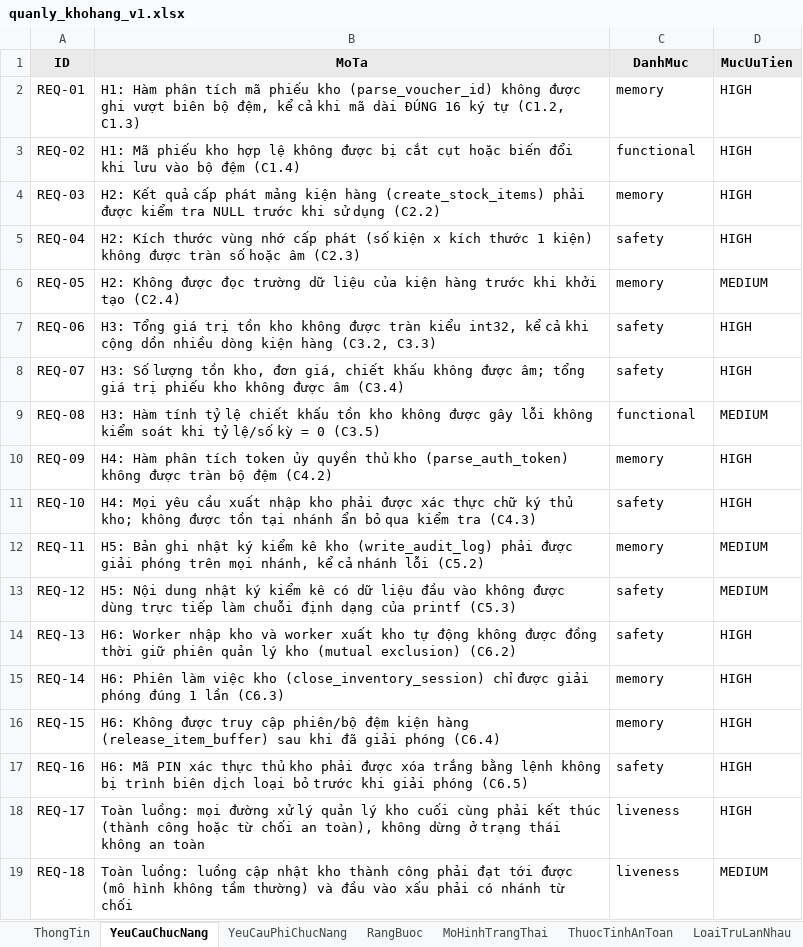
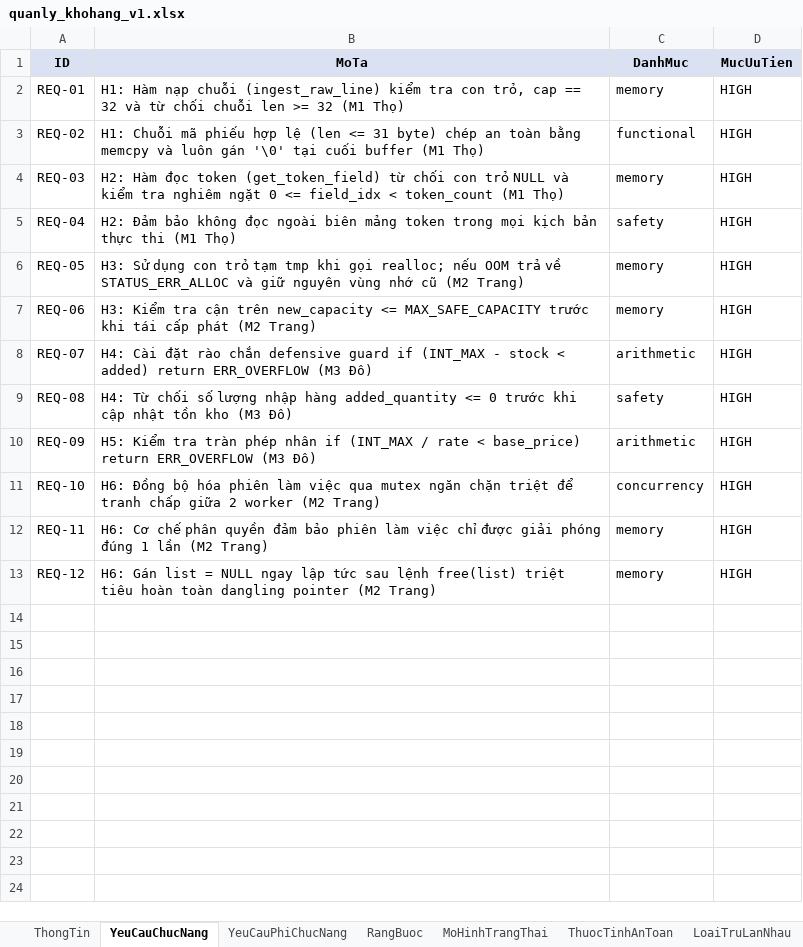
Before and after one commit to trangnguyenkieu927/ATPM_Group_04_inventory-memory-audit, an Excel workbook: 01_spec/quanly_khohang_v1.xlsx, sheet YeuCauChucNang, drawn as a sheet; values as stored, in another font and other column widths than the file's, no borders; the diff names each change by its address in the sheet, - before the commit and + after, or states it on an @@ line.

Commit message:
cập nhật đặc tả: chuẩn hóa m1 khớp với m2 m3 và đồng bộ toàn diện h1 nạp chuỗi và h2 đọc token trên excel json

```diff
--- a/01_spec/quanly_khohang_v1.xlsx (sheet YeuCauChucNang)
+++ b/01_spec/quanly_khohang_v1.xlsx (sheet YeuCauChucNang)
-B2 (MoTa): H1: Hàm phân tích mã phiếu kho (parse_voucher_id) không được ghi vượt biên bộ đệm, kể cả khi mã dài ĐÚNG 16 ký tự (C1.2, C1.3)
+B2 (MoTa): H1: Hàm nạp chuỗi (ingest_raw_line) kiểm tra con trỏ, cap == 32 và từ chối chuỗi len >= 32 (M1 Thọ)
-B3 (MoTa): H1: Mã phiếu kho hợp lệ không được bị cắt cụt hoặc biến đổi khi lưu vào bộ đệm (C1.4)
+B3 (MoTa): H1: Chuỗi mã phiếu hợp lệ (len <= 31 byte) chép an toàn bằng memcpy và luôn gán '\0' tại cuối buffer (M1 Thọ)
-B4 (MoTa): H2: Kết quả cấp phát mảng kiện hàng (create_stock_items) phải được kiểm tra NULL trước khi sử dụng (C2.2)
+B4 (MoTa): H2: Hàm đọc token (get_token_field) từ chối con trỏ NULL và kiểm tra nghiêm ngặt 0 <= field_idx < token_count (M1 Thọ)
-B5 (MoTa): H2: Kích thước vùng nhớ cấp phát (số kiện x kích thước 1 kiện) không được tràn số hoặc âm (C2.3)
+B5 (MoTa): H2: Đảm bảo không đọc ngoài biên mảng token trong mọi kịch bản thực thi (M1 Thọ)
-B6 (MoTa): H2: Không được đọc trường dữ liệu của kiện hàng trước khi khởi tạo (C2.4)
+B6 (MoTa): H3: Sử dụng con trỏ tạm tmp khi gọi realloc; nếu OOM trả về STATUS_ERR_ALLOC và giữ nguyên vùng nhớ cũ (M2 Trang)
-D6 (MucUuTien): MEDIUM
+D6 (MucUuTien): HIGH
-B7 (MoTa): H3: Tổng giá trị tồn kho không được tràn kiểu int32, kể cả khi cộng dồn nhiều dòng kiện hàng (C3.2, C3.3)
+B7 (MoTa): H3: Kiểm tra cận trên new_capacity <= MAX_SAFE_CAPACITY trước khi tái cấp phát (M2 Trang)
-C7 (DanhMuc): safety
+C7 (DanhMuc): memory
-B8 (MoTa): H3: Số lượng tồn kho, đơn giá, chiết khấu không được âm; tổng giá trị phiếu kho không được âm (C3.4)
+B8 (MoTa): H4: Cài đặt rào chắn defensive guard if (INT_MAX - stock < added) return ERR_OVERFLOW (M3 Đô)
-C8 (DanhMuc): safety
+C8 (DanhMuc): arithmetic
-B9 (MoTa): H3: Hàm tính tỷ lệ chiết khấu tồn kho không được gây lỗi không kiểm soát khi tỷ lệ/số kỳ = 0 (C3.5)
+B9 (MoTa): H4: Từ chối số lượng nhập hàng added_quantity <= 0 trước khi cập nhật tồn kho (M3 Đô)
-C9 (DanhMuc): functional
+C9 (DanhMuc): safety
-D9 (MucUuTien): MEDIUM
+D9 (MucUuTien): HIGH
-B10 (MoTa): H4: Hàm phân tích token ủy quyền thủ kho (parse_auth_token) không được tràn bộ đệm (C4.2)
+B10 (MoTa): H5: Kiểm tra tràn phép nhân if (INT_MAX / rate < base_price) return ERR_OVERFLOW (M3 Đô)
-C10 (DanhMuc): memory
+C10 (DanhMuc): arithmetic
-B11 (MoTa): H4: Mọi yêu cầu xuất nhập kho phải được xác thực chữ ký thủ kho; không được tồn tại nhánh ẩn bỏ qua kiểm tra (C4.3)
+B11 (MoTa): H6: Đồng bộ hóa phiên làm việc qua mutex ngăn chặn triệt để tranh chấp giữa 2 worker (M2 Trang)
-C11 (DanhMuc): safety
+C11 (DanhMuc): concurrency
-B12 (MoTa): H5: Bản ghi nhật ký kiểm kê kho (write_audit_log) phải được giải phóng trên mọi nhánh, kể cả nhánh lỗi (C5.2)
+B12 (MoTa): H6: Cơ chế phân quyền đảm bảo phiên làm việc chỉ được giải phóng đúng 1 lần (M2 Trang)
-D12:D13 (MucUuTien): MEDIUM
+D12:D13 (MucUuTien): HIGH
-B13 (MoTa): H5: Nội dung nhật ký kiểm kê có dữ liệu đầu vào không được dùng trực tiếp làm chuỗi định dạng của printf (C5.3)
+B13 (MoTa): H6: Gán list = NULL ngay lập tức sau lệnh free(list) triệt tiêu hoàn toàn dangling pointer (M2 Trang)
-C13 (DanhMuc): safety
+C13 (DanhMuc): memory
-row 14: REQ-13 | H6: Worker nhập kho và worker xuất kho tự động không được đồng thời giữ phiên quản lý kho (mutual exclusion) (C6.2) | safety | HIGH
-row 15: REQ-14 | H6: Phiên làm việc kho (close_inventory_session) chỉ được giải phóng đúng 1 lần (C6.3) | memory | HIGH
-row 16: REQ-15 | H6: Không được truy cập phiên/bộ đệm kiện hàng (release_item_buffer) sau khi đã giải phóng (C6.4) | memory | HIGH
-row 17: REQ-16 | H6: Mã PIN xác thực thủ kho phải được xóa trắng bằng lệnh không bị trình biên dịch loại bỏ trước khi giải phóng (C6.5) | safety | HIGH
-row 18: REQ-17 | Toàn luồng: mọi đường xử lý quản lý kho cuối cùng phải kết thúc (thành công hoặc từ chối an toàn), không dừng ở trạng thái không an toàn | liveness | HIGH
-row 19: REQ-18 | Toàn luồng: luồng cập nhật kho thành công phải đạt tới được (mô hình không tầm thường) và đầu vào xấu phải có nhánh từ chối | liveness | MEDIUM
```
Also changed, not shown: sheet MoHinhTrangThai, sheet TestCase, sheet HamSinhMa, sheet KiemTraSoHoc, sheet ThuocTinhAnToan, sheet RangBuoc, 3 more sheets, 01_spec/quanly_khohang_v0.xlsx, 5 other files.
